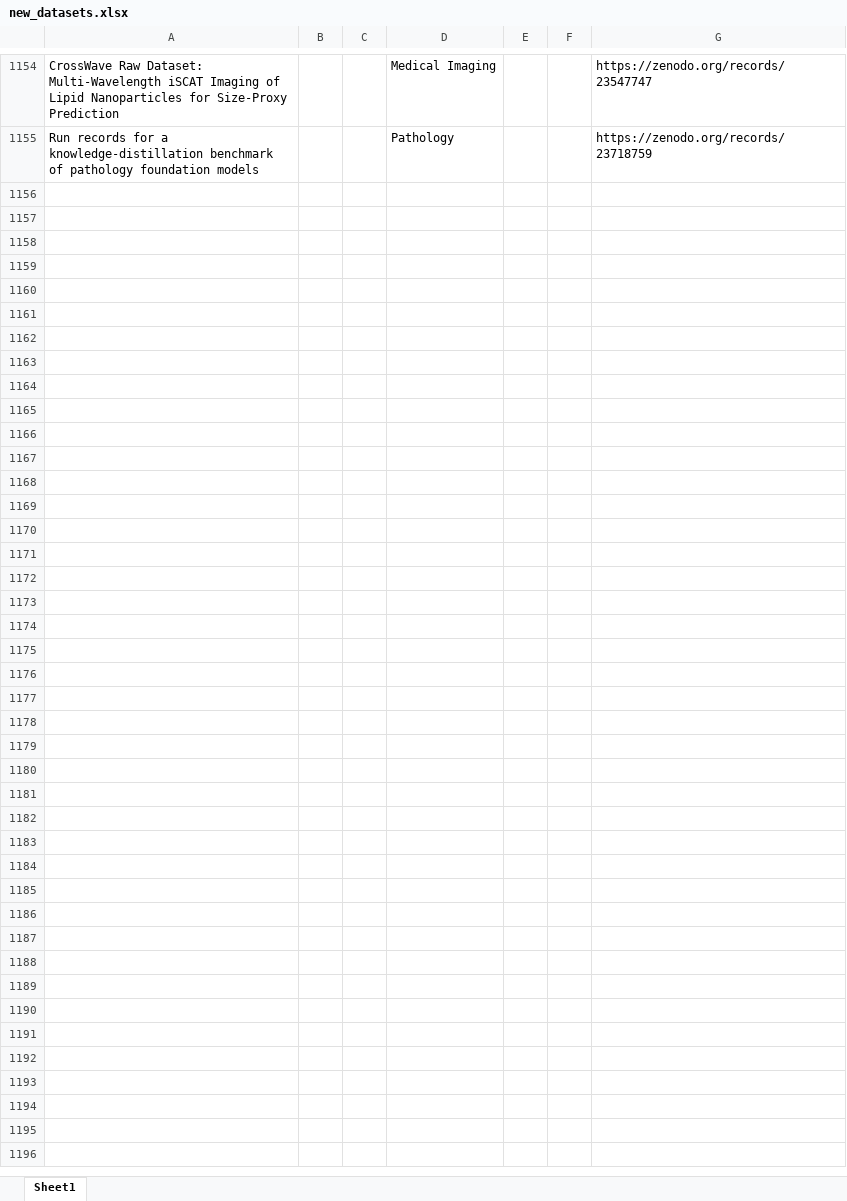
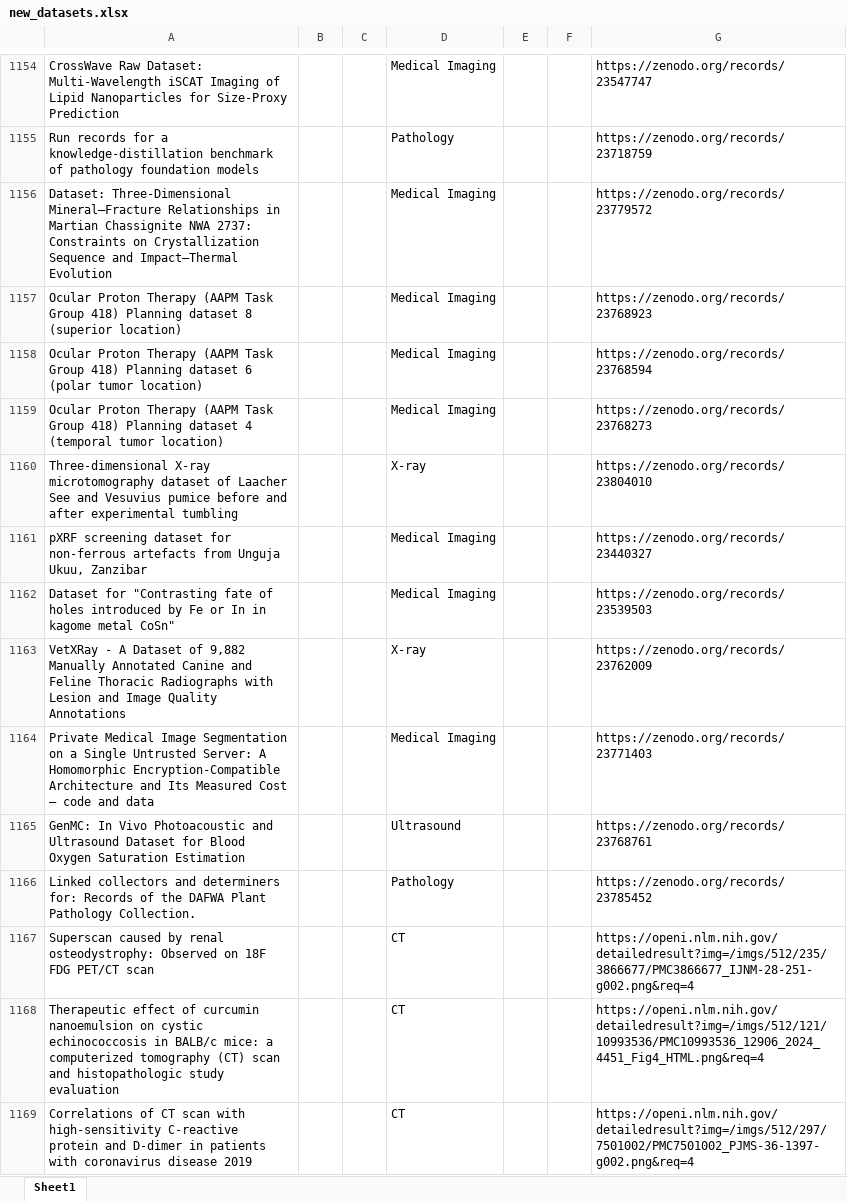
Before and after one commit to ajayjagan2511/medical-monitor, an Excel workbook: new_datasets.xlsx, sheet Sheet1, drawn as a sheet; only a part is shown, gaps mark what is left out; values as stored, in another font and other column widths than the file's, no borders; the diff names each change by its address in the sheet, - before the commit and + after, or states it on an @@ line.

```diff
--- a/new_datasets.xlsx (sheet Sheet1)
+++ b/new_datasets.xlsx (sheet Sheet1)
+row 1156: Dataset: Three-Dimensional Mineral–Fracture Relationships in Martian Chassignite NWA 2737: Constraints on Crystallization Sequence and Impact–Thermal Evolution |  |  | Medical Imaging |  |  | https://zenodo.org/records/23779572
+row 1157: Ocular Proton Therapy (AAPM Task Group 418) Planning dataset 8 (superior location) |  |  | Medical Imaging |  |  | https://zenodo.org/records/23768923
+row 1158: Ocular Proton Therapy (AAPM Task Group 418) Planning dataset 6 (polar tumor location) |  |  | Medical Imaging |  |  | https://zenodo.org/records/23768594
+row 1159: Ocular Proton Therapy (AAPM Task Group 418) Planning dataset 4 (temporal tumor location) |  |  | Medical Imaging |  |  | https://zenodo.org/records/23768273
+row 1160: Three-dimensional X-ray microtomography dataset of Laacher See and Vesuvius pumice before and after experimental tumbling |  |  | X-ray |  |  | https://zenodo.org/records/23804010
+row 1161: pXRF screening dataset for non-ferrous artefacts from Unguja Ukuu, Zanzibar |  |  | Medical Imaging |  |  | https://zenodo.org/records/23440327
+row 1162: Dataset for "Contrasting fate of holes introduced by Fe or In in kagome metal CoSn" |  |  | Medical Imaging |  |  | https://zenodo.org/records/23539503
+row 1163: VetXRay - A Dataset of 9,882 Manually Annotated Canine and Feline Thoracic Radiographs with Lesion and Image Quality Annotations |  |  | X-ray |  |  | https://zenodo.org/records/23762009
+row 1164: Private Medical Image Segmentation on a Single Untrusted Server: A Homomorphic Encryption-Compatible Architecture and Its Measured Cost — code and data |  |  | Medical Imaging |  |  | https://zenodo.org/records/23771403
+row 1165: GenMC: In Vivo Photoacoustic and Ultrasound Dataset for Blood Oxygen Saturation Estimation |  |  | Ultrasound |  |  | https://zenodo.org/records/23768761
+row 1166: Linked collectors and determiners for: Records of the DAFWA Plant Pathology Collection. |  |  | Pathology |  |  | https://zenodo.org/records/23785452
+row 1167: Superscan caused by renal osteodystrophy: Observed on 18F FDG PET/CT scan |  |  | CT |  |  | https://openi.nlm.nih.gov/detailedresult?img=/imgs/512/235/3866677/PMC3866677_IJNM-28-251-g002.png&req=4
+row 1168: Therapeutic effect of curcumin nanoemulsion on cystic echinococcosis in BALB/c mice: a computerized tomography (CT) scan and histopathologic study evaluation |  |  | CT |  |  | https://openi.nlm.nih.gov/detailedresult?img=/imgs/512/121/10993536/PMC10993536_12906_2024_4451_Fig4_HTML.png&req=4
+row 1169: Correlations of CT scan with high-sensitivity C-reactive protein and D-dimer in patients with coronavirus disease 2019 |  |  | CT |  |  | https://openi.nlm.nih.gov/detailedresult?img=/imgs/512/297/7501002/PMC7501002_PJMS-36-1397-g002.png&req=4
```
Also changed, not shown: 1 other file.
